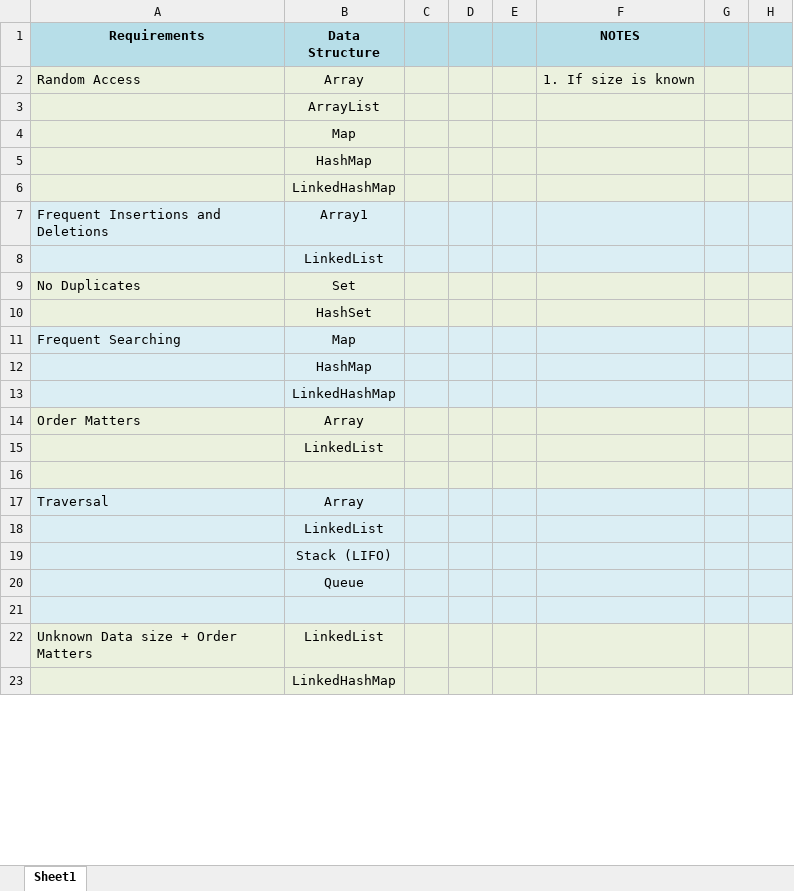
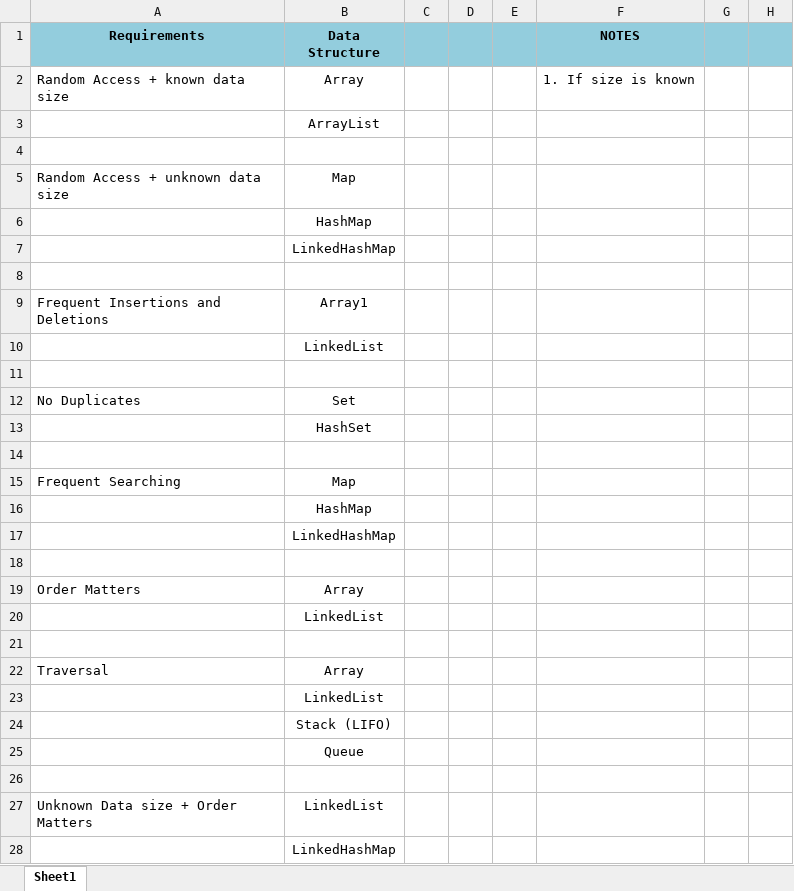
Before and after one commit to brown-bird/Cookbook, an Excel workbook: data_structures/usages.xlsx, sheet Sheet1, drawn as a sheet; only a part is shown; values as stored, in another font and other column widths than the file's, no borders; addresses are those after the commit; the diff covers the shown part only; the diff names each change by its address in the sheet, - before the commit and + after, or states it on an @@ line.

Commit message:
formatting

```diff
--- a/data_structures/usages.xlsx (sheet Sheet1)
+++ b/data_structures/usages.xlsx (sheet Sheet1)
-A1:H1 fill: #B7DEE8
+A1:H1 fill: #93CDDD
-A2 (Requirements): Random Access
+A2 (Requirements): Random Access + known data size
-A2:H4 fill: #EBF1DE
+A2:H4 fill: none
-B4 (Data Structure): Map
+B4 (Data Structure): (empty)
+row 5: Random Access + unknown data size | Map
-A6:H7 fill: #EBF1DE
+A6:H7 fill: none
+row 8: (empty)
-A9:H10 fill: #DBEEF4
+A9:H10 fill: none
+row 11: (empty)
-A12:H13 fill: #EBF1DE
+A12:H13 fill: none
+row 14: (empty)
-A15:H17 fill: #DBEEF4
+A15:H17 fill: none
+row 18: (empty)
-A19:H21 fill: #EBF1DE
+A19:H21 fill: none
-A22:H26 fill: #DBEEF4
+A22:H26 fill: none
-A27:H28 fill: #EBF1DE
+A27:H28 fill: none
```
Also changed, not shown: cell formats elsewhere in this sheet.
